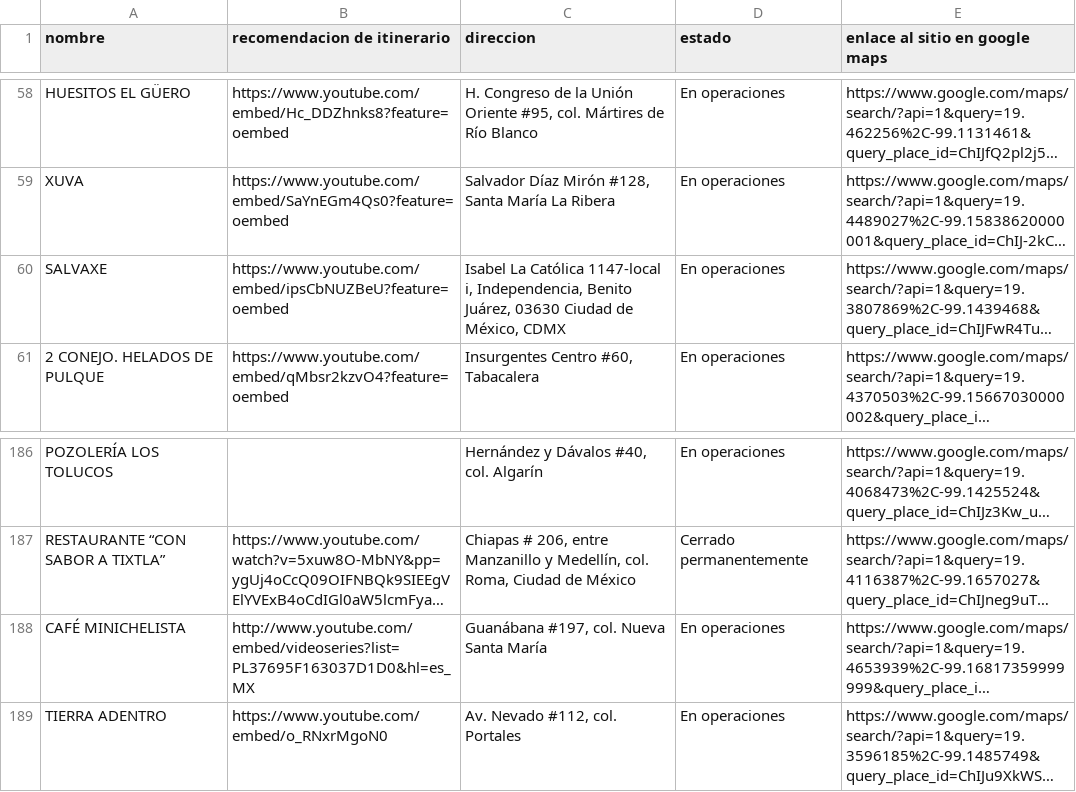
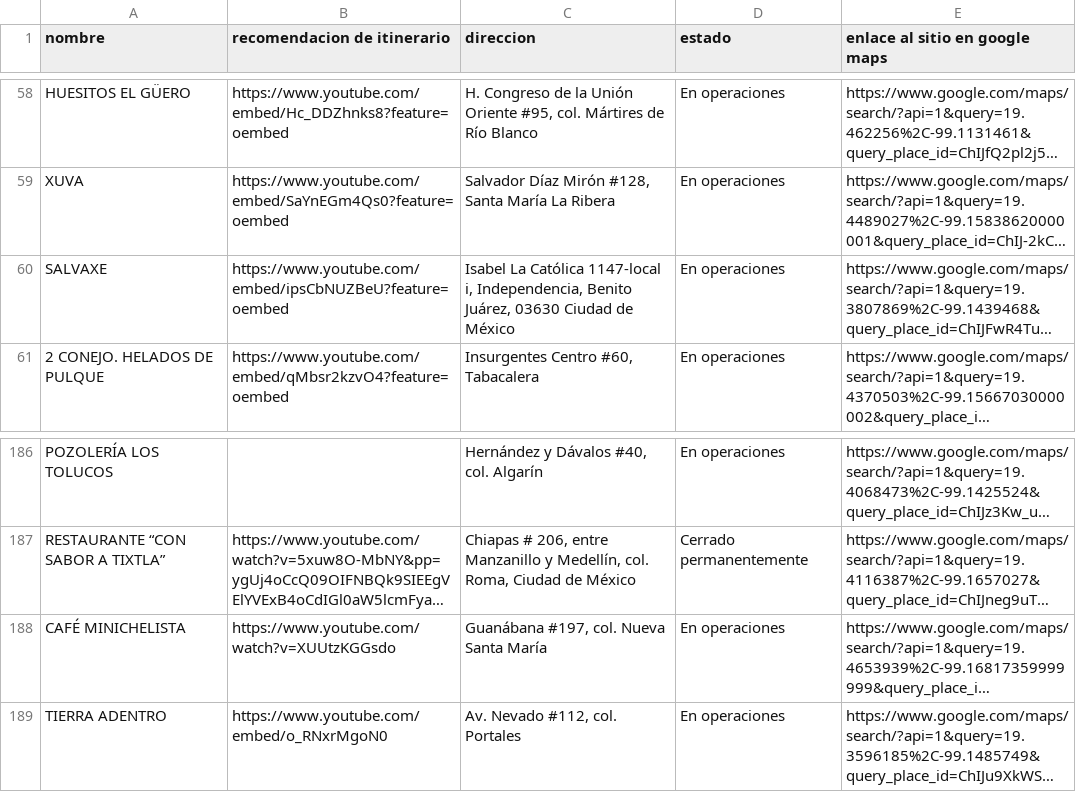
Before and after one commit to silurio/itinerario, a CSV file: assets/restaurantes.csv, drawn as a sheet; only a part is shown, gaps mark what is left out; long unchanged cells end in …; the diff names each change by its address in the sheet, - before the commit and + after, or states it on an @@ line.

Commit message:
fix(restaurantes.csv/json): Corrección de Salvaxe y Café Minichelista

```diff
--- a/assets/restaurantes.csv
+++ b/assets/restaurantes.csv
-C60 (direccion): …Ciudad de México, CDMX
+C60 (direccion): …Ciudad de México
-B188 (recomendacion de itinerario): http://www.youtube.com/embed/videoseries?list=PL37695F163037D1D0&hl=es_MX
+B188 (recomendacion de itinerario): https://www.youtube.com/watch?v=XUUtzKGGsdo
```
Also changed, not shown: 1 other file.
